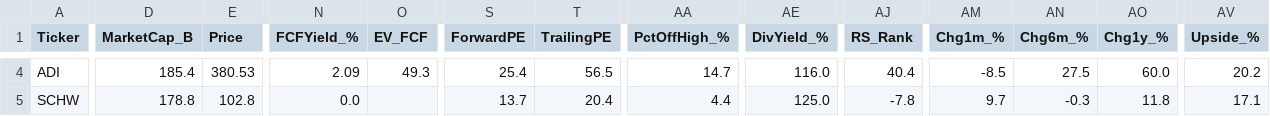
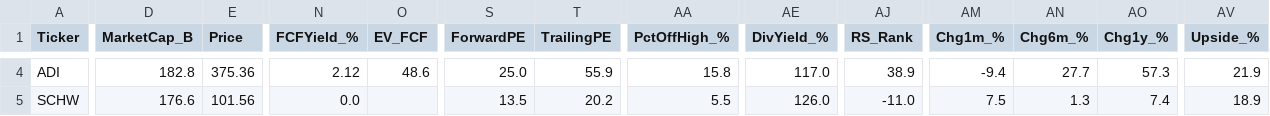
Before and after one commit to dabdi7786-blip/screener-bot, a CSV file: screener1_results.csv, drawn as a sheet; only a part is shown, gaps mark what is left out; the diff covers the shown part only; the diff names each change by its address in the sheet, - before the commit and + after, or states it on an @@ line.

```diff
--- a/screener1_results.csv
+++ b/screener1_results.csv
-D4 (MarketCap_B): 185.4
+D4 (MarketCap_B): 182.8
-E4 (Price): 380.53
+E4 (Price): 375.36
-N4 (FCFYield_%): 2.09
+N4 (FCFYield_%): 2.12
-O4 (EV_FCF): 49.3
+O4 (EV_FCF): 48.6
-S4 (ForwardPE): 25.4
+S4 (ForwardPE): 25.0
-T4 (TrailingPE): 56.5
+T4 (TrailingPE): 55.9
-AA4 (PctOffHigh_%): 14.7
+AA4 (PctOffHigh_%): 15.8
-AE4 (DivYield_%): 116.0
+AE4 (DivYield_%): 117.0
-AJ4 (RS_Rank): 40.4
+AJ4 (RS_Rank): 38.9
-AM4 (Chg1m_%): -8.5
+AM4 (Chg1m_%): -9.4
-AN4 (Chg6m_%): 27.5
+AN4 (Chg6m_%): 27.7
-AO4 (Chg1y_%): 60.0
+AO4 (Chg1y_%): 57.3
-AV4 (Upside_%): 20.2
+AV4 (Upside_%): 21.9
-D5 (MarketCap_B): 178.8
+D5 (MarketCap_B): 176.6
-E5 (Price): 102.8
+E5 (Price): 101.56
-S5 (ForwardPE): 13.7
+S5 (ForwardPE): 13.5
-T5 (TrailingPE): 20.4
+T5 (TrailingPE): 20.2
-AA5 (PctOffHigh_%): 4.4
+AA5 (PctOffHigh_%): 5.5
-AE5 (DivYield_%): 125.0
+AE5 (DivYield_%): 126.0
-AJ5 (RS_Rank): -7.8
+AJ5 (RS_Rank): -11.0
-AM5 (Chg1m_%): 9.7
+AM5 (Chg1m_%): 7.5
-AN5 (Chg6m_%): -0.3
+AN5 (Chg6m_%): 1.3
-AO5 (Chg1y_%): 11.8
+AO5 (Chg1y_%): 7.4
-AV5 (Upside_%): 17.1
+AV5 (Upside_%): 18.9
```
Also changed, not shown: 122 edited cells elsewhere in this file, screener2_results.csv, screener3_results.csv, 2 other files.
